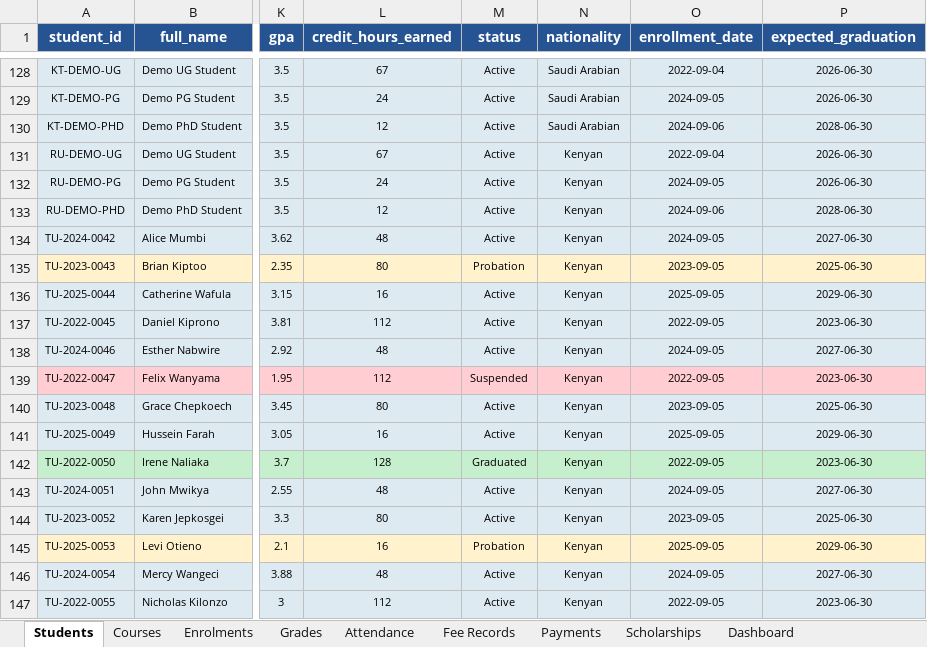
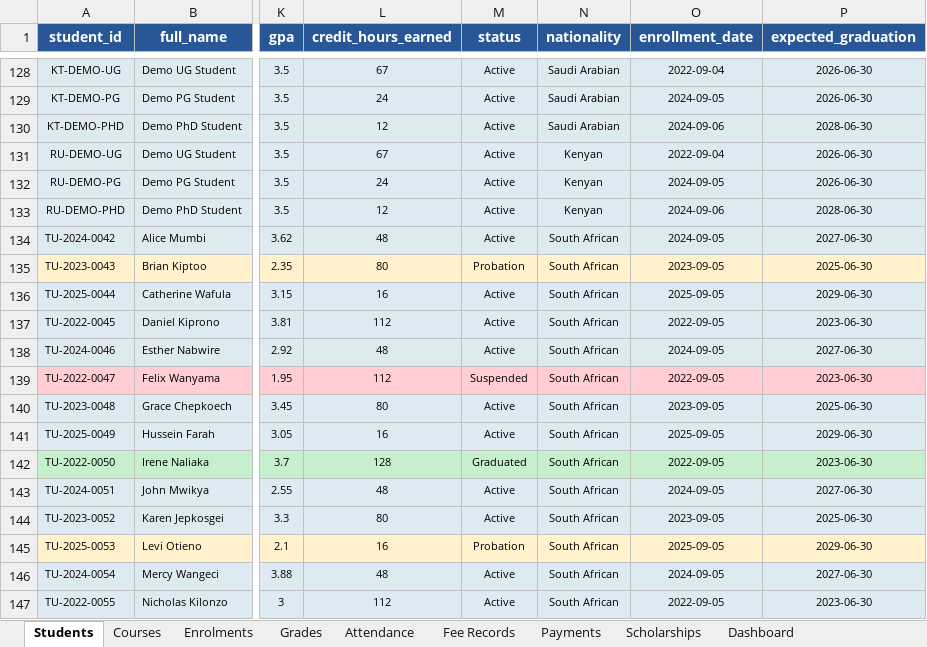
Before and after one commit to SGGaita/templumis, an Excel workbook: data/templumis_university_v2.xlsx, sheet Students, drawn as a sheet; only a part is shown, gaps mark what is left out; values as stored, in another font and other column widths than the file's, no borders; the diff covers the shown part only; the diff names each change by its address in the sheet, - before the commit and + after, or states it on an @@ line.

```diff
--- a/data/templumis_university_v2.xlsx (sheet Students)
+++ b/data/templumis_university_v2.xlsx (sheet Students)
-N134:N147 (nationality): Kenyan
+N134:N147 (nationality): South African
```
Also changed, not shown: 20 added rows and 6 edited cells elsewhere in this sheet, sheet NSFAS Student Tracking, sheet Attendance, sheet NSFAS Reports, sheet Enrolments, sheet Grades, sheet Fee Records, 6 more sheets, formulas that keep their value, 57 other files.
